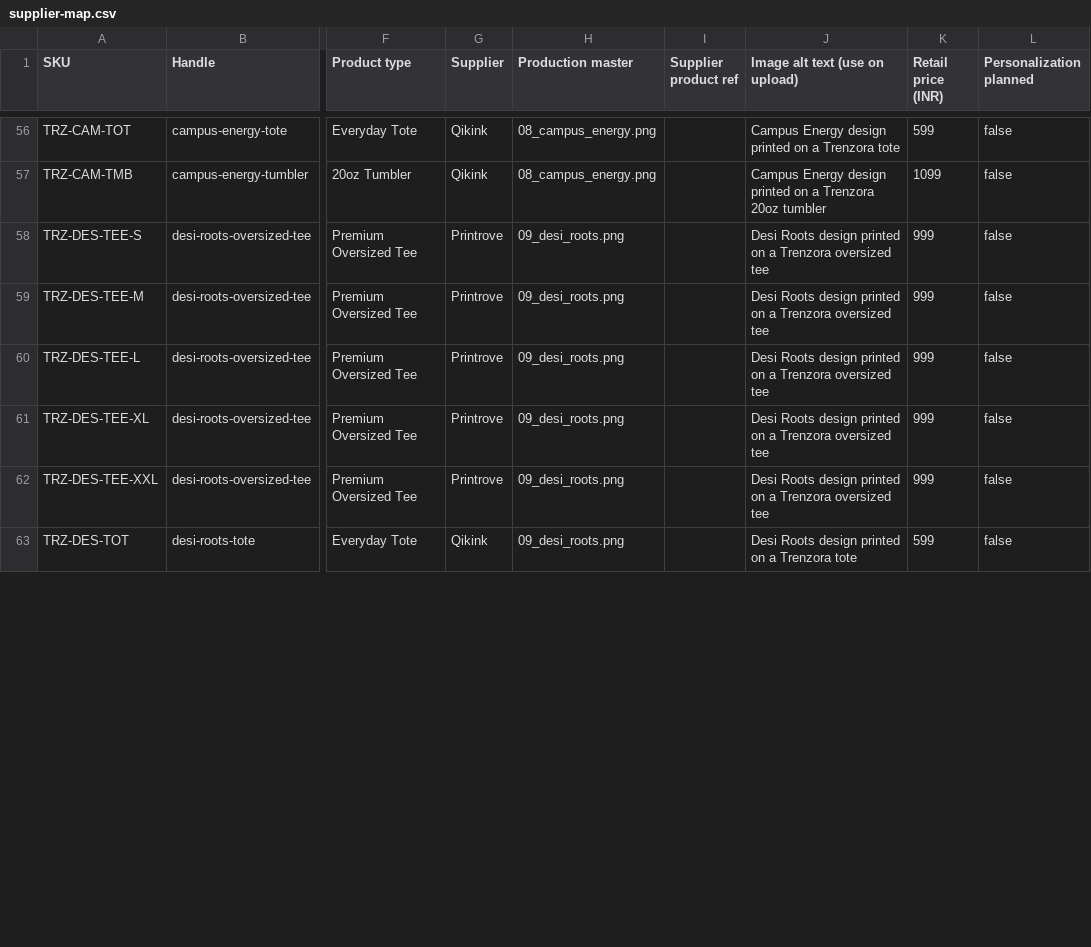
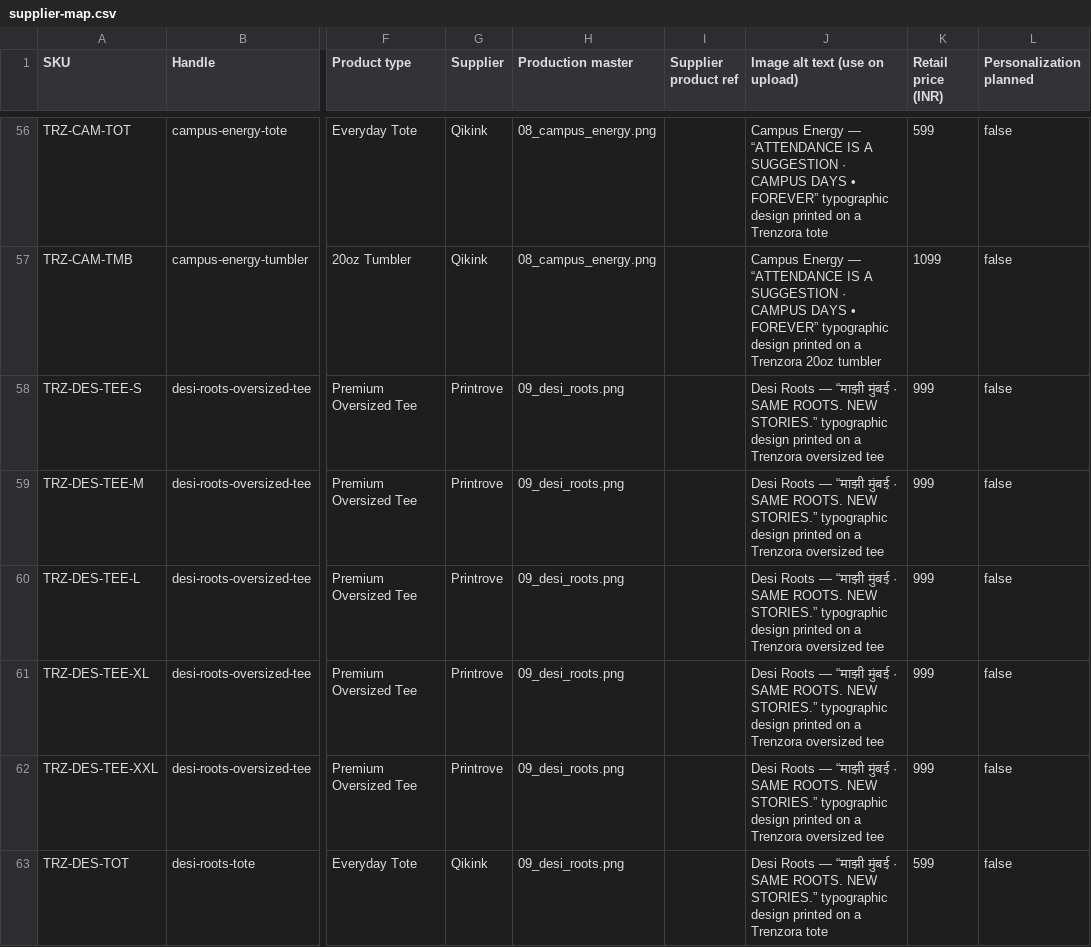
Before and after one commit to trenzora2024-gif/repo, a CSV file: catalogue/supplier-map.csv, drawn as a sheet; only a part is shown, gaps mark what is left out; the diff covers the shown part only; the diff names each change by its address in the sheet, - before the commit and + after, or states it on an @@ line.

```diff
--- a/catalogue/supplier-map.csv
+++ b/catalogue/supplier-map.csv
-J56 (Image alt text (use on upload)): Campus Energy design printed…
+J56 (Image alt text (use on upload)): Campus Energy — “ATTENDANCE IS A SUGGESTION · CAMPUS DAYS • FOREVER” typographic design printed…
-J57 (Image alt text (use on upload)): Campus Energy design printed…
+J57 (Image alt text (use on upload)): Campus Energy — “ATTENDANCE IS A SUGGESTION · CAMPUS DAYS • FOREVER” typographic design printed…
-J58:J62 (Image alt text (use on upload)): Desi Roots design printed…
+J58:J62 (Image alt text (use on upload)): Desi Roots — “माझी मुंबई · SAME ROOTS. NEW STORIES.” typographic design printed…
-J63 (Image alt text (use on upload)): Desi Roots design printed…
+J63 (Image alt text (use on upload)): Desi Roots — “माझी मुंबई · SAME ROOTS. NEW STORIES.” typographic design printed…
```
Also changed, not shown: 62 edited cells elsewhere in this file, 6 other files.
